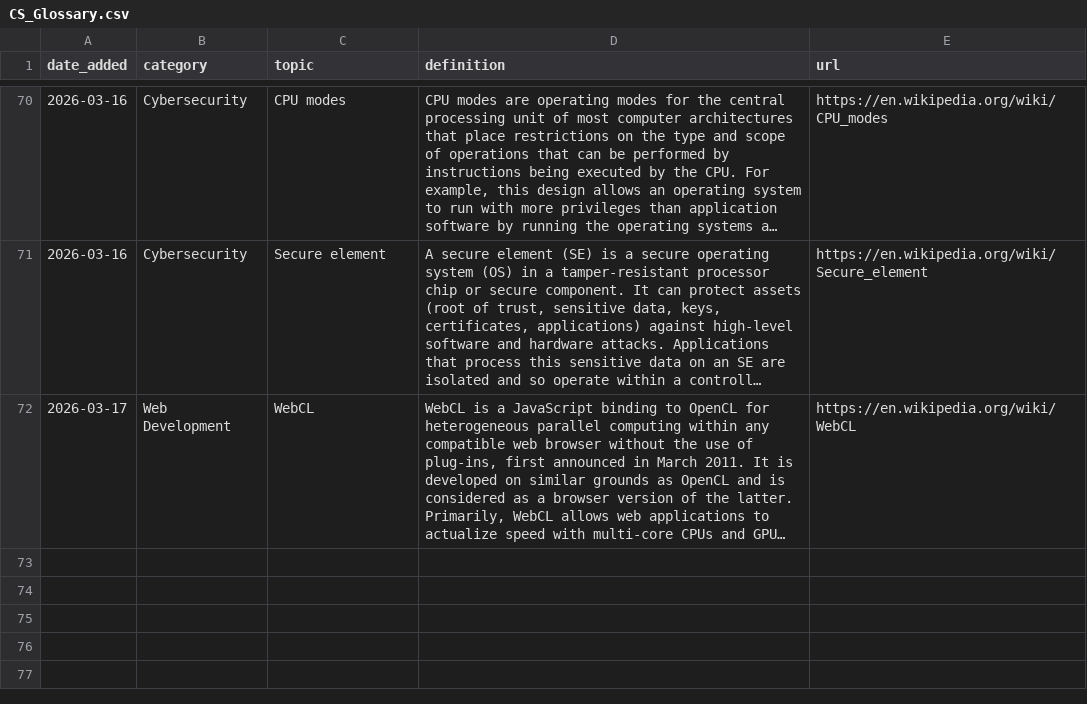
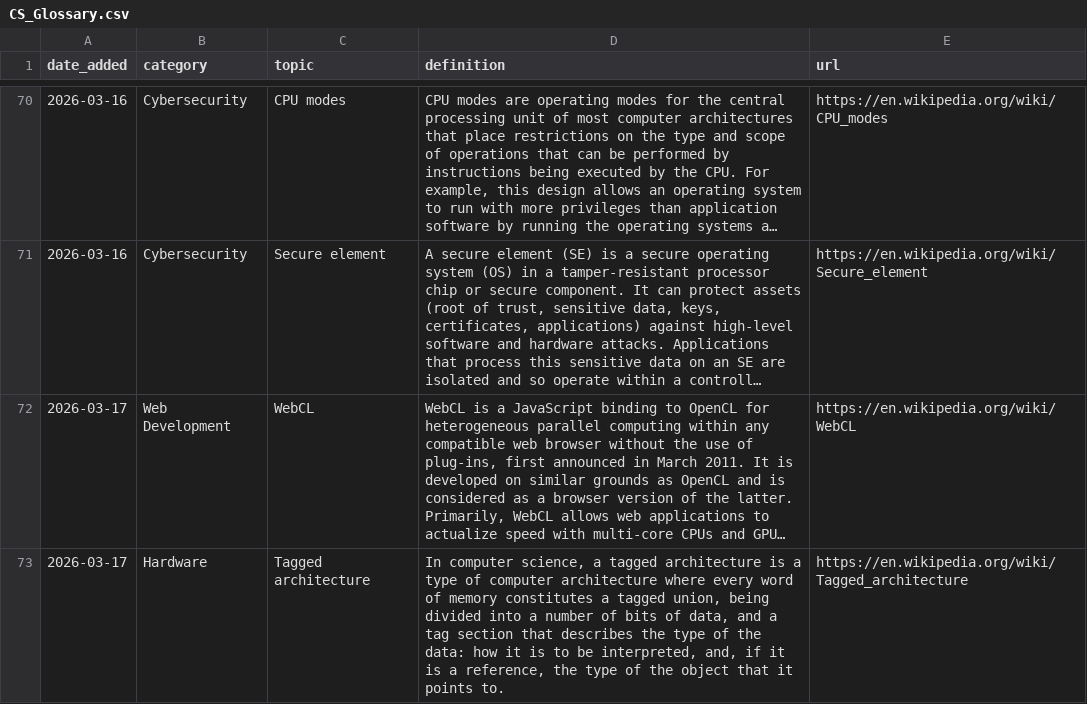
Before and after one commit to Jeffin03/DevDigest, a CSV file: CS_Glossary.csv, drawn as a sheet; only a part is shown, gaps mark what is left out; long unchanged cells end in …; the diff names each change by its address in the sheet, - before the commit and + after, or states it on an @@ line.

```diff
--- a/CS_Glossary.csv
+++ b/CS_Glossary.csv
+row 73: 2026-03-17 | Hardware | Tagged architecture | In computer science, a tagged architecture is a type of computer architecture where every word of memory constitutes a tagged union, being divided into a number of bits of data, and a tag section that describes the type of the data: how it is to be interpreted, and, if it is a reference, the type of the object that it points to. | https://en.wikipedia.org/wiki/Tagged_architecture
```
